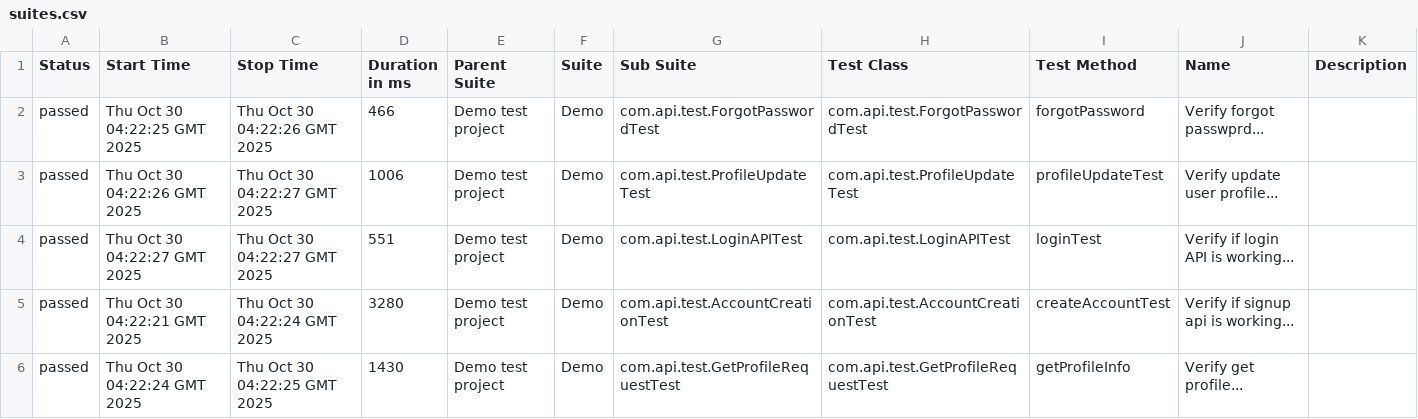
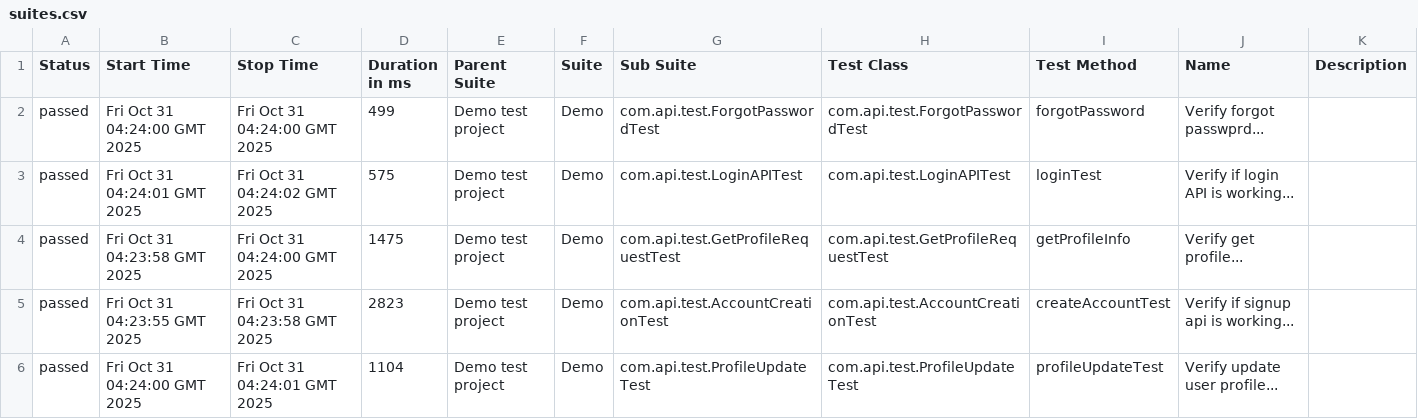
Before and after one commit to nitijabin/DemoApiTestFramework, a CSV file: data/suites.csv, drawn as a sheet.

```diff
--- a/data/suites.csv
+++ b/data/suites.csv
@@ -1,6 +1,6 @@
 "Status","Start Time","Stop Time","Duration in ms","Parent Suite","Suite","Sub Suite","Test Class","Test Method","Name","Description"
-"passed","Thu Oct 30 04:22:25 GMT 2025","Thu Oct 30 04:22:26 GMT 2025","466","Demo test project","Demo","com.api.test.ForgotPasswordTest","com.api.test.ForgotPasswordTest","forgotPassword","Verify forgot passwprd...",""
-"passed","Thu Oct 30 04:22:26 GMT 2025","Thu Oct 30 04:22:27 GMT 2025","1006","Demo test project","Demo","com.api.test.ProfileUpdateTest","com.api.test.ProfileUpdateTest","profileUpdateTest","Verify update user profile...",""
-"passed","Thu Oct 30 04:22:27 GMT 2025","Thu Oct 30 04:22:27 GMT 2025","551","Demo test project","Demo","com.api.test.LoginAPITest","com.api.test.LoginAPITest","loginTest","Verify if login API is working...",""
-"passed","Thu Oct 30 04:22:21 GMT 2025","Thu Oct 30 04:22:24 GMT 2025","3280","Demo test project","Demo","com.api.test.AccountCreationTest","com.api.test.AccountCreationTest","createAccountTest","Verify if signup api is working...",""
-"passed","Thu Oct 30 04:22:24 GMT 2025","Thu Oct 30 04:22:25 GMT 2025","1430","Demo test project","Demo","com.api.test.GetProfileRequestTest","com.api.test.GetProfileRequestTest","getProfileInfo","Verify get profile...",""
+"passed","Fri Oct 31 04:24:00 GMT 2025","Fri Oct 31 04:24:00 GMT 2025","499","Demo test project","Demo","com.api.test.ForgotPasswordTest","com.api.test.ForgotPasswordTest","forgotPassword","Verify forgot passwprd...",""
+"passed","Fri Oct 31 04:24:01 GMT 2025","Fri Oct 31 04:24:02 GMT 2025","575","Demo test project","Demo","com.api.test.LoginAPITest","com.api.test.LoginAPITest","loginTest","Verify if login API is working...",""
+"passed","Fri Oct 31 04:23:58 GMT 2025","Fri Oct 31 04:24:00 GMT 2025","1475","Demo test project","Demo","com.api.test.GetProfileRequestTest","com.api.test.GetProfileRequestTest","getProfileInfo","Verify get profile...",""
+"passed","Fri Oct 31 04:23:55 GMT 2025","Fri Oct 31 04:23:58 GMT 2025","2823","Demo test project","Demo","com.api.test.AccountCreationTest","com.api.test.AccountCreationTest","createAccountTest","Verify if signup api is working...",""
+"passed","Fri Oct 31 04:24:00 GMT 2025","Fri Oct 31 04:24:01 GMT 2025","1104","Demo test project","Demo","com.api.test.ProfileUpdateTest","com.api.test.ProfileUpdateTest","profileUpdateTest","Verify update user profile...",""
```
Also changed, not shown: 46 other files.
